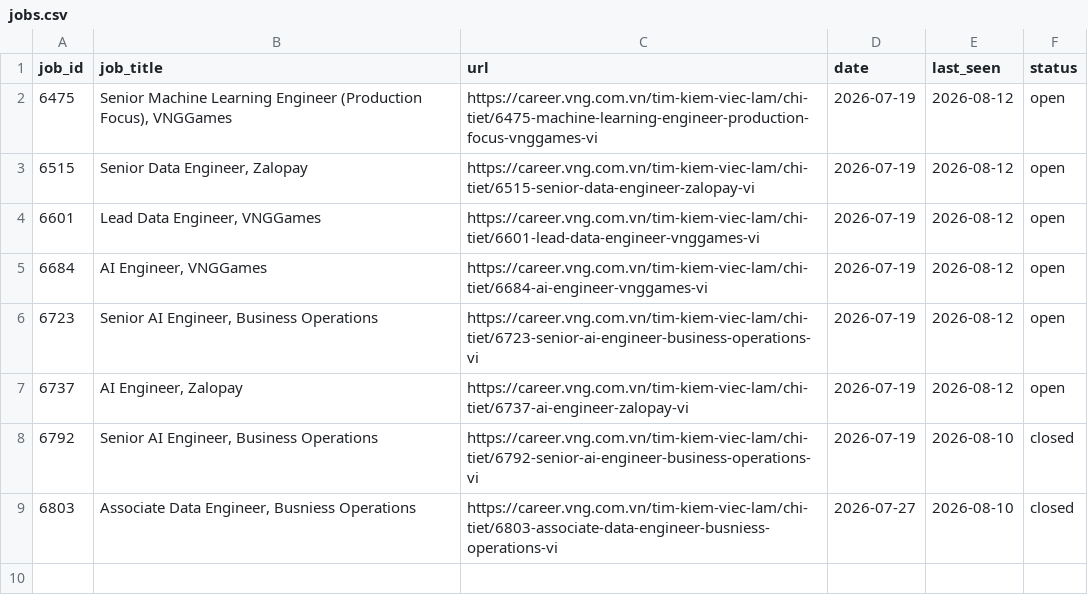
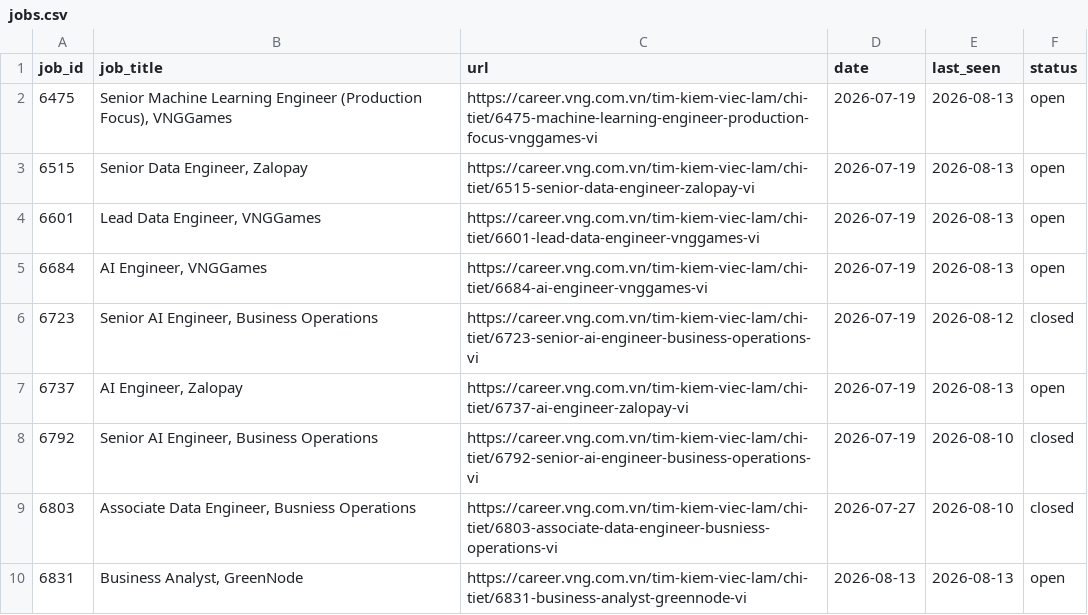
Before and after one commit to todayishql/automation__vng_job_alert__daily, a CSV file: data/jobs.csv, drawn as a sheet.

```diff
--- a/data/jobs.csv
+++ b/data/jobs.csv
@@ -1,9 +1,10 @@
 job_id,job_title,url,date,last_seen,status
-6475,"Senior Machine Learning Engineer (Production Focus), VNGGames",https://career.vng.com.vn/tim-kiem-viec-lam/chi-tiet/6475-machine-learning-engineer-production-focus-vnggames-vi,2026-07-19,2026-08-12,open
-6515,"Senior Data Engineer, Zalopay",https://career.vng.com.vn/tim-kiem-viec-lam/chi-tiet/6515-senior-data-engineer-zalopay-vi,2026-07-19,2026-08-12,open
-6601,"Lead Data Engineer, VNGGames",https://career.vng.com.vn/tim-kiem-viec-lam/chi-tiet/6601-lead-data-engineer-vnggames-vi,2026-07-19,2026-08-12,open
-6684,"AI Engineer, VNGGames",https://career.vng.com.vn/tim-kiem-viec-lam/chi-tiet/6684-ai-engineer-vnggames-vi,2026-07-19,2026-08-12,open
-6723,"Senior AI Engineer, Business Operations",https://career.vng.com.vn/tim-kiem-viec-lam/chi-tiet/6723-senior-ai-engineer-business-operations-vi,2026-07-19,2026-08-12,open
-6737,"AI Engineer, Zalopay",https://career.vng.com.vn/tim-kiem-viec-lam/chi-tiet/6737-ai-engineer-zalopay-vi,2026-07-19,2026-08-12,open
+6475,"Senior Machine Learning Engineer (Production Focus), VNGGames",https://career.vng.com.vn/tim-kiem-viec-lam/chi-tiet/6475-machine-learning-engineer-production-focus-vnggames-vi,2026-07-19,2026-08-13,open
+6515,"Senior Data Engineer, Zalopay",https://career.vng.com.vn/tim-kiem-viec-lam/chi-tiet/6515-senior-data-engineer-zalopay-vi,2026-07-19,2026-08-13,open
+6601,"Lead Data Engineer, VNGGames",https://career.vng.com.vn/tim-kiem-viec-lam/chi-tiet/6601-lead-data-engineer-vnggames-vi,2026-07-19,2026-08-13,open
+6684,"AI Engineer, VNGGames",https://career.vng.com.vn/tim-kiem-viec-lam/chi-tiet/6684-ai-engineer-vnggames-vi,2026-07-19,2026-08-13,open
+6723,"Senior AI Engineer, Business Operations",https://career.vng.com.vn/tim-kiem-viec-lam/chi-tiet/6723-senior-ai-engineer-business-operations-vi,2026-07-19,2026-08-12,closed
+6737,"AI Engineer, Zalopay",https://career.vng.com.vn/tim-kiem-viec-lam/chi-tiet/6737-ai-engineer-zalopay-vi,2026-07-19,2026-08-13,open
 6792,"Senior AI Engineer, Business Operations",https://career.vng.com.vn/tim-kiem-viec-lam/chi-tiet/6792-senior-ai-engineer-business-operations-vi,2026-07-19,2026-08-10,closed
 6803,"Associate Data Engineer, Busniess Operations",https://career.vng.com.vn/tim-kiem-viec-lam/chi-tiet/6803-associate-data-engineer-busniess-operations-vi,2026-07-27,2026-08-10,closed
+6831,"Business Analyst, GreenNode",https://career.vng.com.vn/tim-kiem-viec-lam/chi-tiet/6831-business-analyst-greennode-vi,2026-08-13,2026-08-13,open
```
Also changed, not shown: 1 other file.
